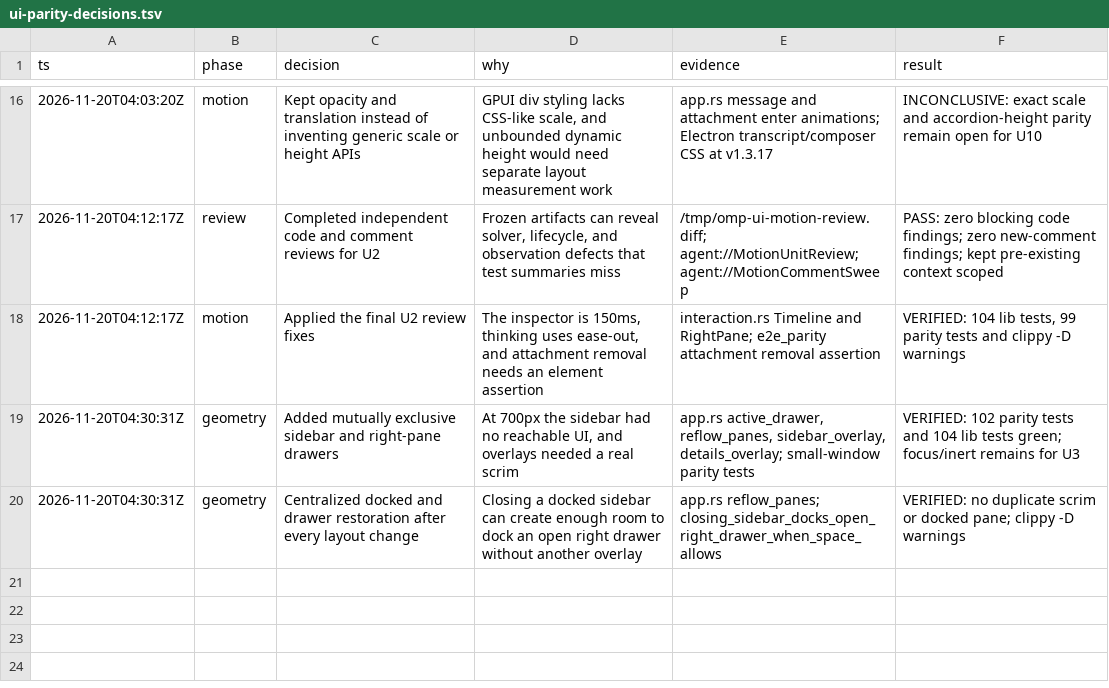
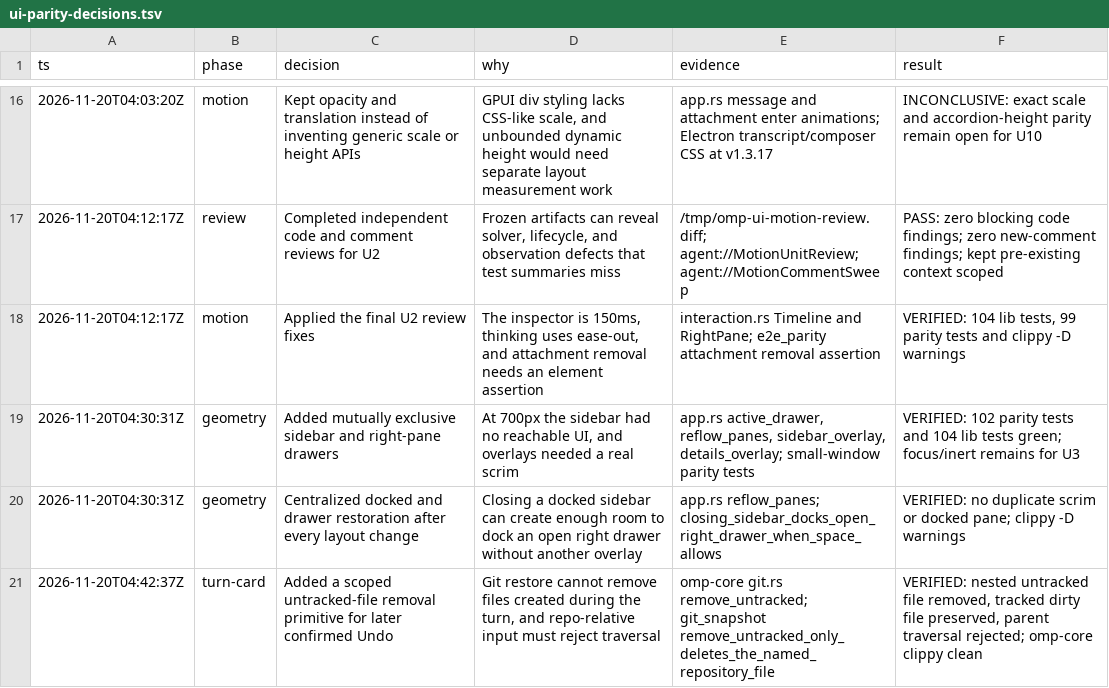
Before and after one commit to SenCha930511/omp-desktop, a TSV file: docs/ui-parity-decisions.tsv, drawn as a sheet; only a part is shown, gaps mark what is left out.

Commit message:
feat: add scoped untracked file cleanup
- Remove only a named untracked file inside an authorized repository.
- Reject absolute and parent-traversal paths.
- Verify tracked dirty content and outside files remain untouched.

```diff
--- a/docs/ui-parity-decisions.tsv
+++ b/docs/ui-parity-decisions.tsv
@@ -20 +20,2 @@ ts	phase	decision	why	evidence	result
 2026-11-20T04:30:31Z	geometry	Centralized docked and drawer restoration after every layout change	Closing a docked sidebar can create enough room to dock an open right drawer without another overlay	app.rs reflow_panes; closing_sidebar_docks_open_right_drawer_when_space_allows	VERIFIED: no duplicate scrim or docked pane; clippy -D warnings
+2026-11-20T04:42:37Z	turn-card	Added a scoped untracked-file removal primitive for later confirmed Undo	Git restore cannot remove files created during the turn, and repo-relative input must reject traversal	omp-core git.rs remove_untracked; git_snapshot remove_untracked_only_deletes_the_named_repository_file	VERIFIED: nested untracked file removed, tracked dirty file preserved, parent traversal rejected; omp-core clippy clean
```
Also changed, not shown: 2 other files.
